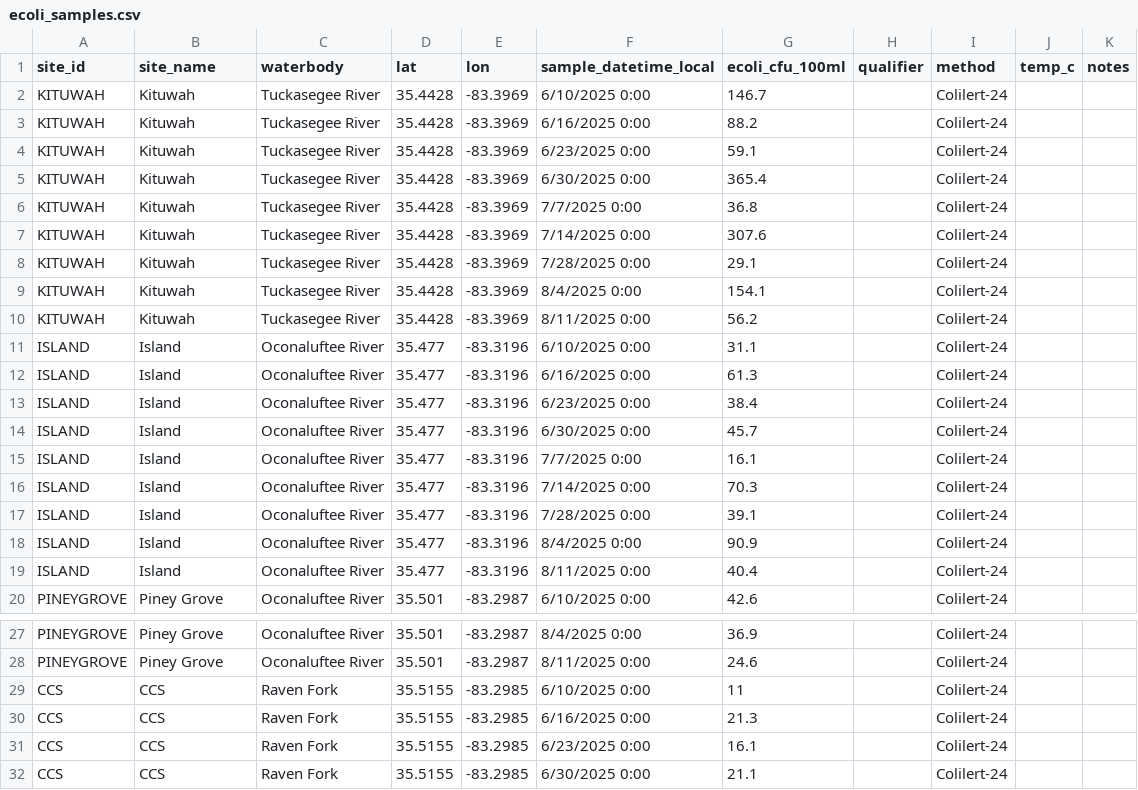
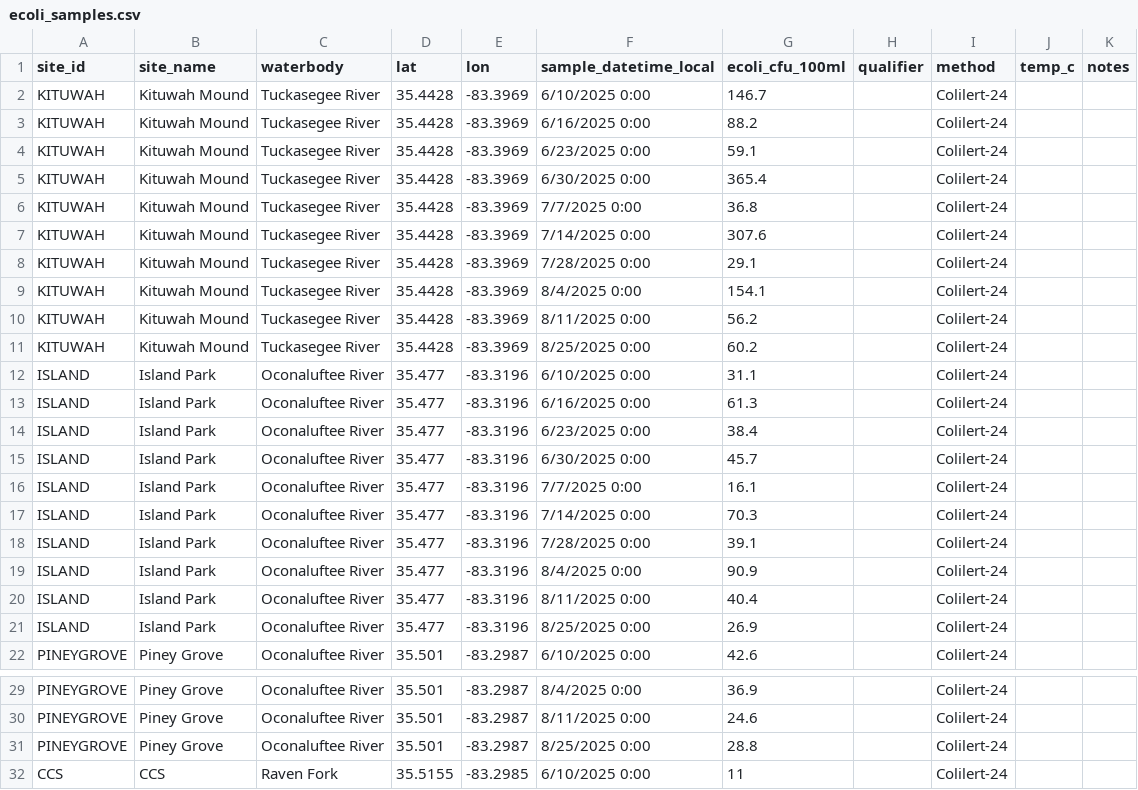
Before and after one commit to EBCIPHHS/ebci-ecoli-dashboard, a CSV file: data/ecoli_samples.csv, drawn as a sheet; only a part is shown, gaps mark what is left out; the shorter side is filled out with more unchanged rows; the diff covers the shown part only.

```diff
--- a/data/ecoli_samples.csv
+++ b/data/ecoli_samples.csv
@@ -1,20 +1,22 @@
 site_id,site_name,waterbody,lat,lon,sample_datetime_local,ecoli_cfu_100ml,qualifier,method,temp_c,notes
-KITUWAH,Kituwah,Tuckasegee River,35.4428,-83.3969,6/10/2025 0:00,146.7,,Colilert-24,,
-KITUWAH,Kituwah,Tuckasegee River,35.4428,-83.3969,6/16/2025 0:00,88.2,,Colilert-24,,
-KITUWAH,Kituwah,Tuckasegee River,35.4428,-83.3969,6/23/2025 0:00,59.1,,Colilert-24,,
-KITUWAH,Kituwah,Tuckasegee River,35.4428,-83.3969,6/30/2025 0:00,365.4,,Colilert-24,,
-KITUWAH,Kituwah,Tuckasegee River,35.4428,-83.3969,7/7/2025 0:00,36.8,,Colilert-24,,
-KITUWAH,Kituwah,Tuckasegee River,35.4428,-83.3969,7/14/2025 0:00,307.6,,Colilert-24,,
-KITUWAH,Kituwah,Tuckasegee River,35.4428,-83.3969,7/28/2025 0:00,29.1,,Colilert-24,,
-KITUWAH,Kituwah,Tuckasegee River,35.4428,-83.3969,8/4/2025 0:00,154.1,,Colilert-24,,
-KITUWAH,Kituwah,Tuckasegee River,35.4428,-83.3969,8/11/2025 0:00,56.2,,Colilert-24,,
-ISLAND,Island,Oconaluftee River,35.477,-83.3196,6/10/2025 0:00,31.1,,Colilert-24,,
-ISLAND,Island,Oconaluftee River,35.477,-83.3196,6/16/2025 0:00,61.3,,Colilert-24,,
-ISLAND,Island,Oconaluftee River,35.477,-83.3196,6/23/2025 0:00,38.4,,Colilert-24,,
-ISLAND,Island,Oconaluftee River,35.477,-83.3196,6/30/2025 0:00,45.7,,Colilert-24,,
-ISLAND,Island,Oconaluftee River,35.477,-83.3196,7/7/2025 0:00,16.1,,Colilert-24,,
-ISLAND,Island,Oconaluftee River,35.477,-83.3196,7/14/2025 0:00,70.3,,Colilert-24,,
-ISLAND,Island,Oconaluftee River,35.477,-83.3196,7/28/2025 0:00,39.1,,Colilert-24,,
-ISLAND,Island,Oconaluftee River,35.477,-83.3196,8/4/2025 0:00,90.9,,Colilert-24,,
-ISLAND,Island,Oconaluftee River,35.477,-83.3196,8/11/2025 0:00,40.4,,Colilert-24,,
+KITUWAH,Kituwah Mound,Tuckasegee River,35.4428,-83.3969,6/10/2025 0:00,146.7,,Colilert-24,,
+KITUWAH,Kituwah Mound,Tuckasegee River,35.4428,-83.3969,6/16/2025 0:00,88.2,,Colilert-24,,
+KITUWAH,Kituwah Mound,Tuckasegee River,35.4428,-83.3969,6/23/2025 0:00,59.1,,Colilert-24,,
+KITUWAH,Kituwah Mound,Tuckasegee River,35.4428,-83.3969,6/30/2025 0:00,365.4,,Colilert-24,,
+KITUWAH,Kituwah Mound,Tuckasegee River,35.4428,-83.3969,7/7/2025 0:00,36.8,,Colilert-24,,
+KITUWAH,Kituwah Mound,Tuckasegee River,35.4428,-83.3969,7/14/2025 0:00,307.6,,Colilert-24,,
+KITUWAH,Kituwah Mound,Tuckasegee River,35.4428,-83.3969,7/28/2025 0:00,29.1,,Colilert-24,,
+KITUWAH,Kituwah Mound,Tuckasegee River,35.4428,-83.3969,8/4/2025 0:00,154.1,,Colilert-24,,
+KITUWAH,Kituwah Mound,Tuckasegee River,35.4428,-83.3969,8/11/2025 0:00,56.2,,Colilert-24,,
+KITUWAH,Kituwah Mound,Tuckasegee River,35.4428,-83.3969,8/25/2025 0:00,60.2,,Colilert-24,,
+ISLAND,Island Park,Oconaluftee River,35.477,-83.3196,6/10/2025 0:00,31.1,,Colilert-24,,
+ISLAND,Island Park,Oconaluftee River,35.477,-83.3196,6/16/2025 0:00,61.3,,Colilert-24,,
+ISLAND,Island Park,Oconaluftee River,35.477,-83.3196,6/23/2025 0:00,38.4,,Colilert-24,,
+ISLAND,Island Park,Oconaluftee River,35.477,-83.3196,6/30/2025 0:00,45.7,,Colilert-24,,
+ISLAND,Island Park,Oconaluftee River,35.477,-83.3196,7/7/2025 0:00,16.1,,Colilert-24,,
+ISLAND,Island Park,Oconaluftee River,35.477,-83.3196,7/14/2025 0:00,70.3,,Colilert-24,,
+ISLAND,Island Park,Oconaluftee River,35.477,-83.3196,7/28/2025 0:00,39.1,,Colilert-24,,
+ISLAND,Island Park,Oconaluftee River,35.477,-83.3196,8/4/2025 0:00,90.9,,Colilert-24,,
+ISLAND,Island Park,Oconaluftee River,35.477,-83.3196,8/11/2025 0:00,40.4,,Colilert-24,,
+ISLAND,Island Park,Oconaluftee River,35.477,-83.3196,8/25/2025 0:00,26.9,,Colilert-24,,
 PINEYGROVE,Piney Grove,Oconaluftee River,35.501,-83.2987,6/10/2025 0:00,42.6,,Colilert-24,,
@@ -28,2 +30,3 @@ PINEYGROVE,Piney Grove,Oconaluftee River,35.501,-83.2987,8/4/2025 0:00,36.9,,Col
 PINEYGROVE,Piney Grove,Oconaluftee River,35.501,-83.2987,8/11/2025 0:00,24.6,,Colilert-24,,
+PINEYGROVE,Piney Grove,Oconaluftee River,35.501,-83.2987,8/25/2025 0:00,28.8,,Colilert-24,,
 CCS,CCS,Raven Fork,35.5155,-83.2985,6/10/2025 0:00,11,,Colilert-24,,
```
Also changed, not shown: 4 added rows, 6 removed rows, 6 moved rows and 36 edited cells elsewhere in this file.
